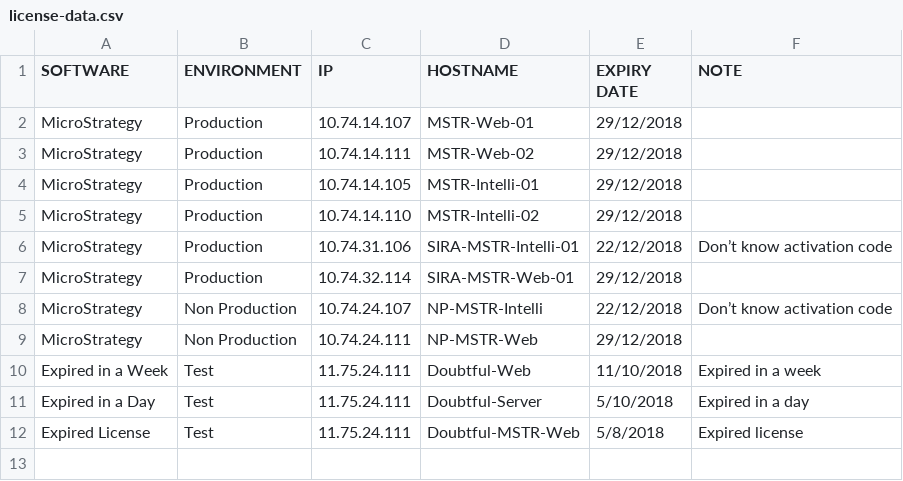
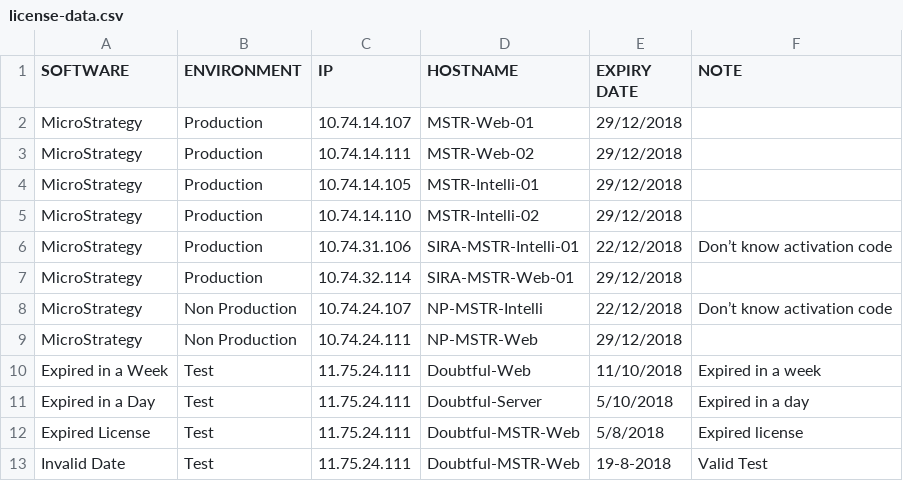
Before and after one commit to DamienSmith-DAC/DamienSmithDAC, a CSV file: Operations/License Alert/license-data.csv, drawn as a sheet.

Commit message:
Update license-data.csv

```diff
--- a/Operations/License Alert/license-data.csv
+++ b/Operations/License Alert/license-data.csv
@@ -12 +12,2 @@ Expired in a Day,Test,11.75.24.111,Doubtful-Server,5/10/2018,Expired in a day
 Expired License,Test,11.75.24.111,Doubtful-MSTR-Web,5/8/2018,Expired license
+Invalid Date,Test,11.75.24.111,Doubtful-MSTR-Web,19-8-2018,Valid Test
```
